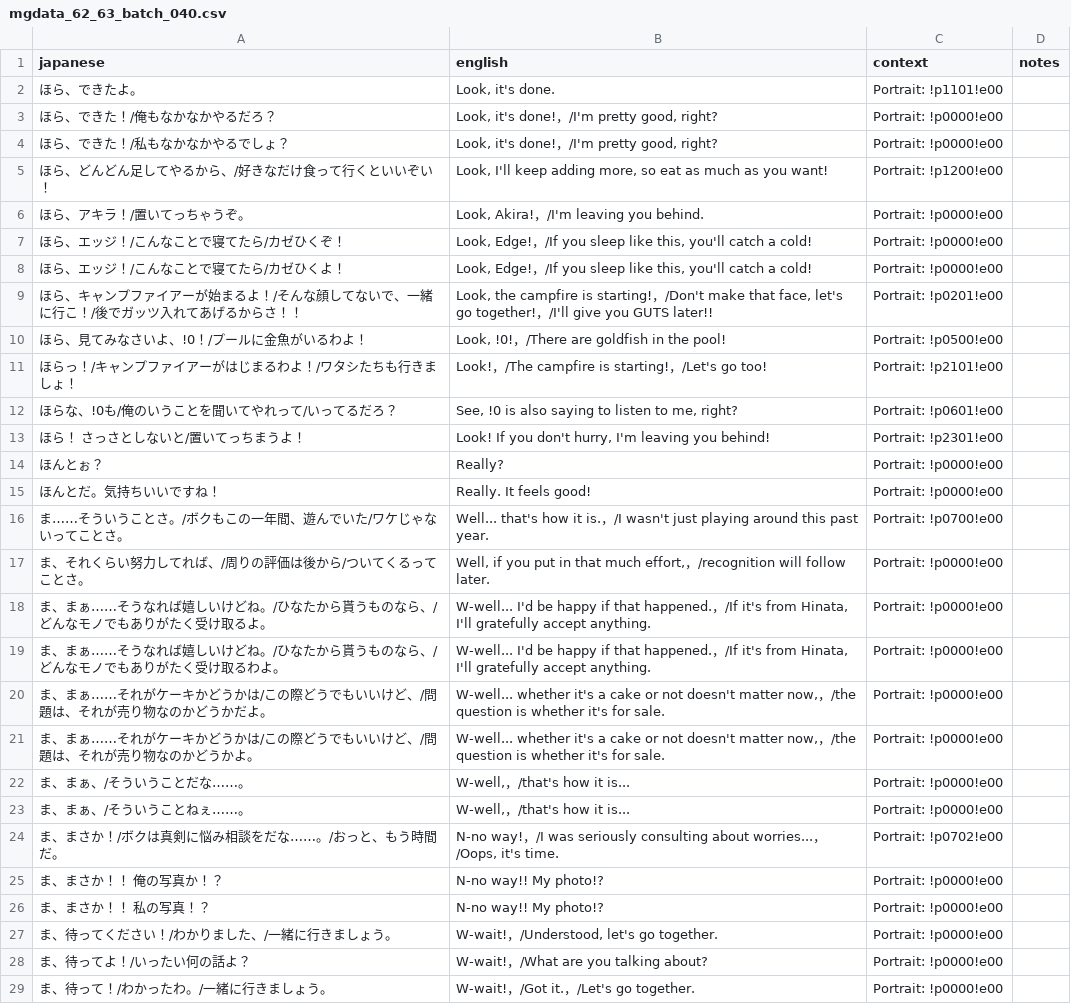
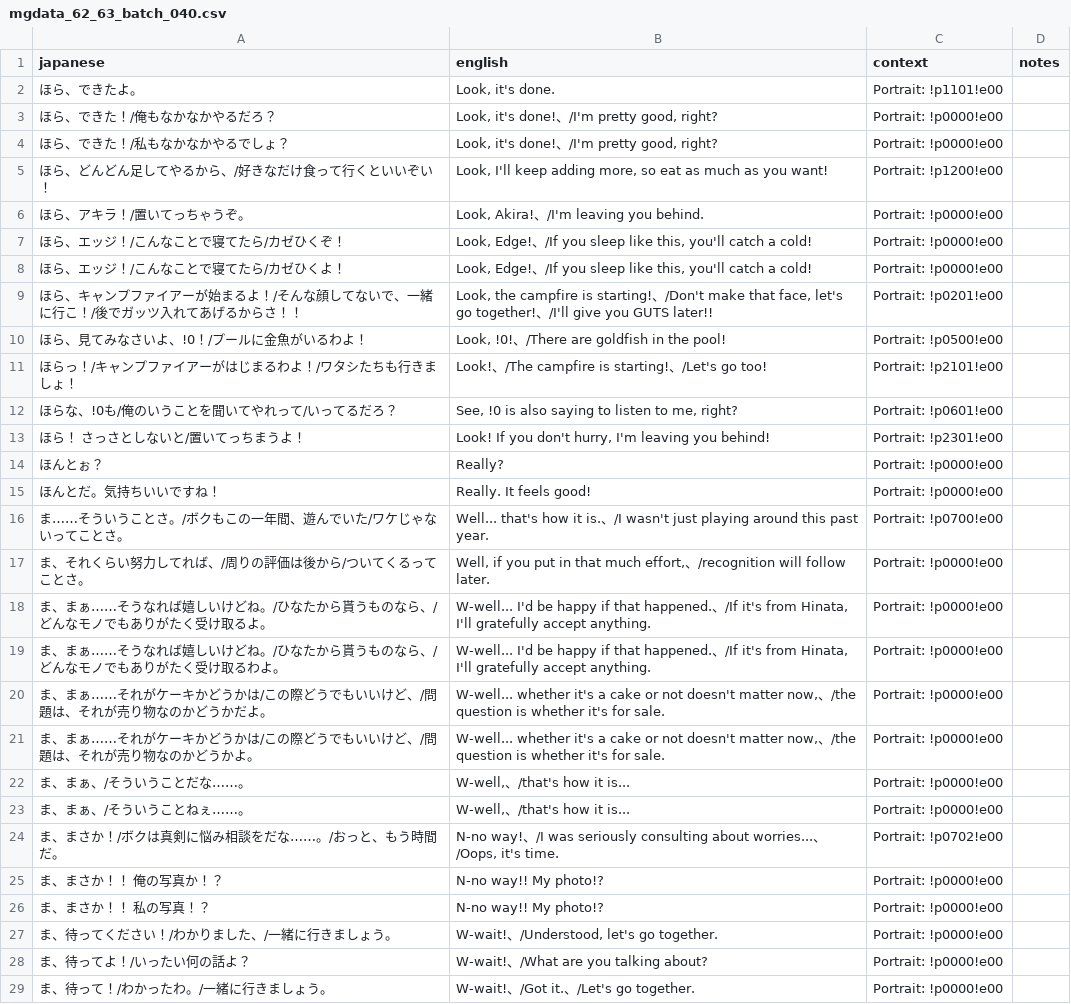
Before and after one commit to billymonks/nekketsu-nikki-eng, a CSV file: translations/mgdata_62_63_batches/mgdata_62_63_batch_040.csv, drawn as a sheet; only a part is shown; the diff covers the shown part only.

```diff
--- a/translations/mgdata_62_63_batches/mgdata_62_63_batch_040.csv
+++ b/translations/mgdata_62_63_batches/mgdata_62_63_batch_040.csv
@@ -2,11 +2,11 @@
 "ほら、できたよ。","Look, it's done.","Portrait: !p1101!e00",""
-"ほら、できた！/俺もなかなかやるだろ？","Look, it's done!，/I'm pretty good, right?","Portrait: !p0000!e00",""
-"ほら、できた！/私もなかなかやるでしょ？","Look, it's done!，/I'm pretty good, right?","Portrait: !p0000!e00",""
+"ほら、できた！/俺もなかなかやるだろ？","Look, it's done!、/I'm pretty good, right?","Portrait: !p0000!e00",""
+"ほら、できた！/私もなかなかやるでしょ？","Look, it's done!、/I'm pretty good, right?","Portrait: !p0000!e00",""
 "ほら、どんどん足してやるから、/好きなだけ食って行くといいぞい！","Look, I'll keep adding more, so eat as much as you want!","Portrait: !p1200!e00",""
-"ほら、アキラ！/置いてっちゃうぞ。","Look, Akira!，/I'm leaving you behind.","Portrait: !p0000!e00",""
-"ほら、エッジ！/こんなことで寝てたら/カゼひくぞ！","Look, Edge!，/If you sleep like this, you'll catch a cold!","Portrait: !p0000!e00",""
-"ほら、エッジ！/こんなことで寝てたら/カゼひくよ！","Look, Edge!，/If you sleep like this, you'll catch a cold!","Portrait: !p0000!e00",""
-"ほら、キャンプファイアーが始まるよ！/そんな顔してないで、一緒に行こ！/後でガッツ入れてあげるからさ！！","Look, the campfire is starting!，/Don't make that face, let's go together!，/I'll give you GUTS later!!","Portrait: !p0201!e00",""
-"ほら、見てみなさいよ、!0！/プールに金魚がいるわよ！","Look, !0!，/There are goldfish in the pool!","Portrait: !p0500!e00",""
-"ほらっ！/キャンプファイアーがはじまるわよ！/ワタシたちも行きましょ！","Look!，/The campfire is starting!，/Let's go too!","Portrait: !p2101!e00",""
+"ほら、アキラ！/置いてっちゃうぞ。","Look, Akira!、/I'm leaving you behind.","Portrait: !p0000!e00",""
+"ほら、エッジ！/こんなことで寝てたら/カゼひくぞ！","Look, Edge!、/If you sleep like this, you'll catch a cold!","Portrait: !p0000!e00",""
+"ほら、エッジ！/こんなことで寝てたら/カゼひくよ！","Look, Edge!、/If you sleep like this, you'll catch a cold!","Portrait: !p0000!e00",""
+"ほら、キャンプファイアーが始まるよ！/そんな顔してないで、一緒に行こ！/後でガッツ入れてあげるからさ！！","Look, the campfire is starting!、/Don't make that face, let's go together!、/I'll give you GUTS later!!","Portrait: !p0201!e00",""
+"ほら、見てみなさいよ、!0！/プールに金魚がいるわよ！","Look, !0!、/There are goldfish in the pool!","Portrait: !p0500!e00",""
+"ほらっ！/キャンプファイアーがはじまるわよ！/ワタシたちも行きましょ！","Look!、/The campfire is starting!、/Let's go too!","Portrait: !p2101!e00",""
 "ほらな、!0も/俺のいうことを聞いてやれって/いってるだろ？","See, !0 is also saying to listen to me, right?","Portrait: !p0601!e00",""
@@ -15,15 +15,15 @@
 "ほんとだ。気持ちいいですね！","Really. It feels good!","Portrait: !p0000!e00",""
-"ま……そういうことさ。/ボクもこの一年間、遊んでいた/ワケじゃないってことさ。","Well... that's how it is.，/I wasn't just playing around this past year.","Portrait: !p0700!e00",""
-"ま、それくらい努力してれば、/周りの評価は後から/ついてくるってことさ。","Well, if you put in that much effort,，/recognition will follow later.","Portrait: !p0000!e00",""
-"ま、まぁ……そうなれば嬉しいけどね。/ひなたから貰うものなら、/どんなモノでもありがたく受け取るよ。","W-well... I'd be happy if that happened.，/If it's from Hinata, I'll gratefully accept anything.","Portrait: !p0000!e00",""
-"ま、まぁ……そうなれば嬉しいけどね。/ひなたから貰うものなら、/どんなモノでもありがたく受け取るわよ。","W-well... I'd be happy if that happened.，/If it's from Hinata, I'll gratefully accept anything.","Portrait: !p0000!e00",""
-"ま、まぁ……それがケーキかどうかは/この際どうでもいいけど、/問題は、それが売り物なのかどうかだよ。","W-well... whether it's a cake or not doesn't matter now,，/the question is whether it's for sale.","Portrait: !p0000!e00",""
-"ま、まぁ……それがケーキかどうかは/この際どうでもいいけど、/問題は、それが売り物なのかどうかよ。","W-well... whether it's a cake or not doesn't matter now,，/the question is whether it's for sale.","Portrait: !p0000!e00",""
-"ま、まぁ、/そういうことだな……。","W-well,，/that's how it is...","Portrait: !p0000!e00",""
-"ま、まぁ、/そういうことねぇ……。","W-well,，/that's how it is...","Portrait: !p0000!e00",""
-"ま、まさか！/ボクは真剣に悩み相談をだな……。/おっと、もう時間だ。","N-no way!，/I was seriously consulting about worries...，/Oops, it's time.","Portrait: !p0702!e00",""
+"ま……そういうことさ。/ボクもこの一年間、遊んでいた/ワケじゃないってことさ。","Well... that's how it is.、/I wasn't just playing around this past year.","Portrait: !p0700!e00",""
+"ま、それくらい努力してれば、/周りの評価は後から/ついてくるってことさ。","Well, if you put in that much effort,、/recognition will follow later.","Portrait: !p0000!e00",""
+"ま、まぁ……そうなれば嬉しいけどね。/ひなたから貰うものなら、/どんなモノでもありがたく受け取るよ。","W-well... I'd be happy if that happened.、/If it's from Hinata, I'll gratefully accept anything.","Portrait: !p0000!e00",""
+"ま、まぁ……そうなれば嬉しいけどね。/ひなたから貰うものなら、/どんなモノでもありがたく受け取るわよ。","W-well... I'd be happy if that happened.、/If it's from Hinata, I'll gratefully accept anything.","Portrait: !p0000!e00",""
+"ま、まぁ……それがケーキかどうかは/この際どうでもいいけど、/問題は、それが売り物なのかどうかだよ。","W-well... whether it's a cake or not doesn't matter now,、/the question is whether it's for sale.","Portrait: !p0000!e00",""
+"ま、まぁ……それがケーキかどうかは/この際どうでもいいけど、/問題は、それが売り物なのかどうかよ。","W-well... whether it's a cake or not doesn't matter now,、/the question is whether it's for sale.","Portrait: !p0000!e00",""
+"ま、まぁ、/そういうことだな……。","W-well,、/that's how it is...","Portrait: !p0000!e00",""
+"ま、まぁ、/そういうことねぇ……。","W-well,、/that's how it is...","Portrait: !p0000!e00",""
+"ま、まさか！/ボクは真剣に悩み相談をだな……。/おっと、もう時間だ。","N-no way!、/I was seriously consulting about worries...、/Oops, it's time.","Portrait: !p0702!e00",""
 "ま、まさか！！　俺の写真か！？","N-no way!! My photo!?","Portrait: !p0000!e00",""
 "ま、まさか！！　私の写真！？","N-no way!! My photo!?","Portrait: !p0000!e00",""
-"ま、待ってください！/わかりました、/一緒に行きましょう。","W-wait!，/Understood, let's go together.","Portrait: !p0000!e00",""
-"ま、待ってよ！/いったい何の話よ？","W-wait!，/What are you talking about?","Portrait: !p0000!e00",""
-"ま、待って！/わかったわ。/一緒に行きましょう。","W-wait!，/Got it.，/Let's go together.","Portrait: !p0000!e00",""
+"ま、待ってください！/わかりました、/一緒に行きましょう。","W-wait!、/Understood, let's go together.","Portrait: !p0000!e00",""
+"ま、待ってよ！/いったい何の話よ？","W-wait!、/What are you talking about?","Portrait: !p0000!e00",""
+"ま、待って！/わかったわ。/一緒に行きましょう。","W-wait!、/Got it.、/Let's go together.","Portrait: !p0000!e00",""
```
Also changed, not shown: 52 edited cells elsewhere in this file, translations/mgdata_62_63_batches/mgdata_62_63_batch_038.csv, translations/mgdata_62_63_batches/mgdata_62_63_batch_039.csv, 32 other files.
